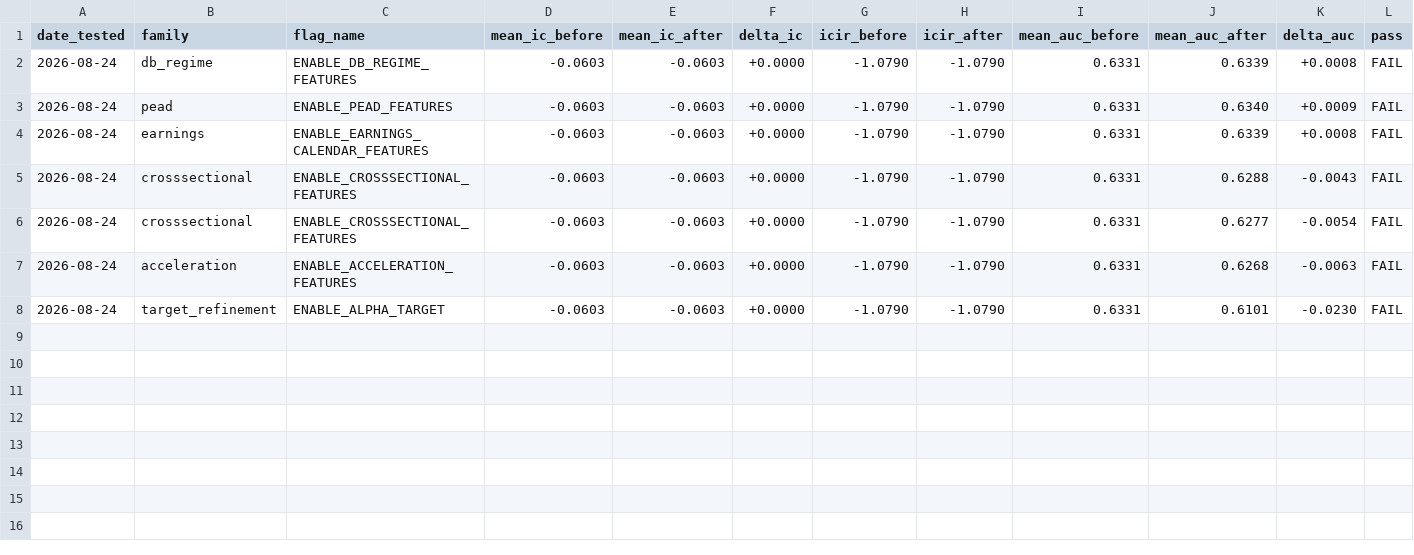
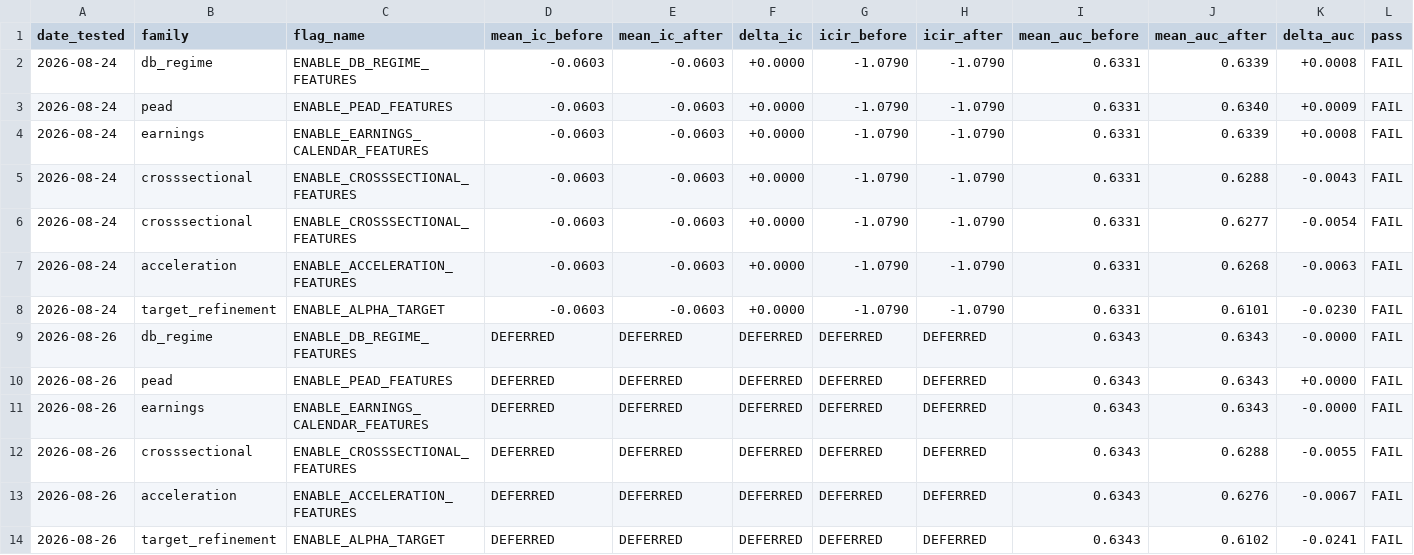
Before and after one commit to lifeIsShore/crypto-hedge-fund, a CSV file: before-go-live/better-alpha/gate2_results.csv, drawn as a sheet; only a part is shown; rows hold the shown columns only; the diff names each change by its address in the sheet, - before the commit and + after, or states it on an @@ line.

```diff
--- a/before-go-live/better-alpha/gate2_results.csv
+++ b/before-go-live/better-alpha/gate2_results.csv
+row 9: 2026-08-26 | db_regime | ENABLE_DB_REGIME_FEATURES | DEFERRED | DEFERRED | DEFERRED | DEFERRED | DEFERRED | 0.6343 | 0.6343 | -0.0000 | FAIL
+row 10: 2026-08-26 | pead | ENABLE_PEAD_FEATURES | DEFERRED | DEFERRED | DEFERRED | DEFERRED | DEFERRED | 0.6343 | 0.6343 | +0.0000 | FAIL
+row 11: 2026-08-26 | earnings | ENABLE_EARNINGS_CALENDAR_FEATURES | DEFERRED | DEFERRED | DEFERRED | DEFERRED | DEFERRED | 0.6343 | 0.6343 | -0.0000 | FAIL
+row 12: 2026-08-26 | crosssectional | ENABLE_CROSSSECTIONAL_FEATURES | DEFERRED | DEFERRED | DEFERRED | DEFERRED | DEFERRED | 0.6343 | 0.6288 | -0.0055 | FAIL
+row 13: 2026-08-26 | acceleration | ENABLE_ACCELERATION_FEATURES | DEFERRED | DEFERRED | DEFERRED | DEFERRED | DEFERRED | 0.6343 | 0.6276 | -0.0067 | FAIL
+row 14: 2026-08-26 | target_refinement | ENABLE_ALPHA_TARGET | DEFERRED | DEFERRED | DEFERRED | DEFERRED | DEFERRED | 0.6343 | 0.6102 | -0.0241 | FAIL
```
Also changed, not shown: 13 other files.
